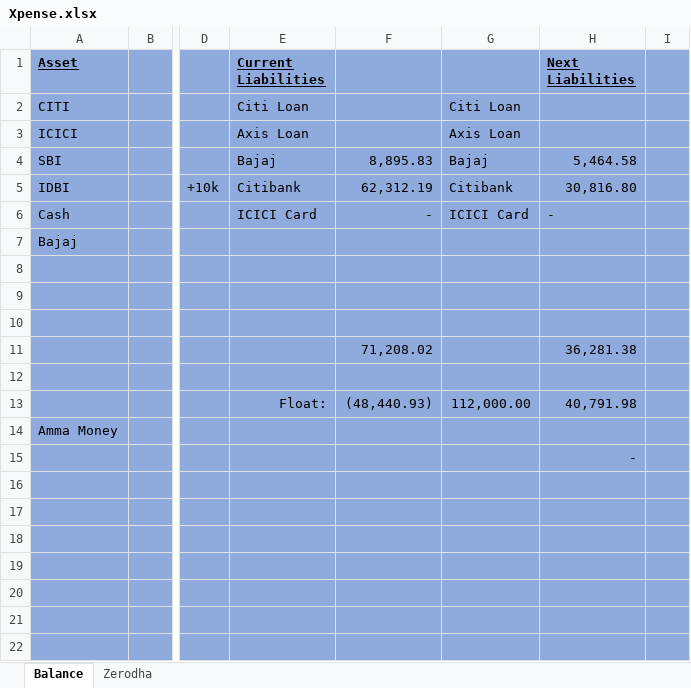
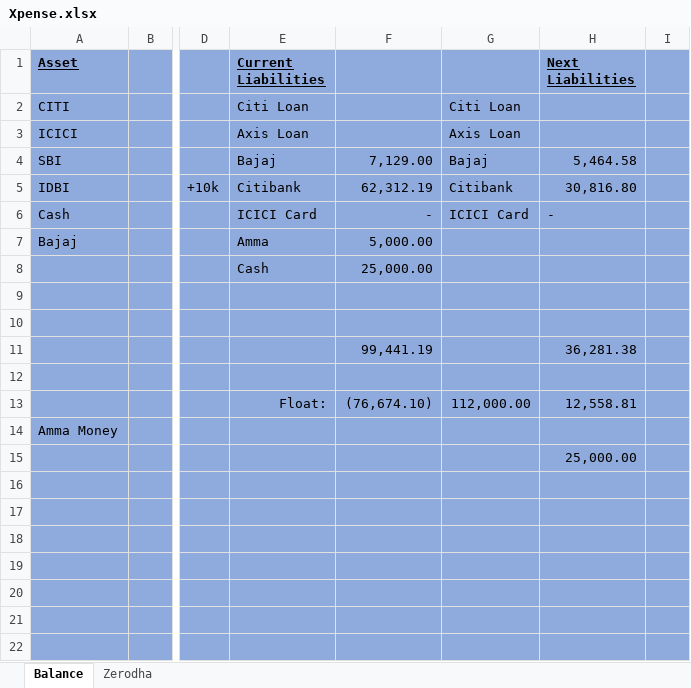
Before and after one commit to anbumaran/stocks, an Excel workbook: Xpense.xlsx, sheet Balance, drawn as a sheet; only a part is shown, gaps mark what is left out; values as stored, in another font and other column widths than the file's, no borders; the diff names each change by its address in the sheet, - before the commit and + after, or states it on an @@ line.

Commit message:
Add files via upload

```diff
--- a/Xpense.xlsx (sheet Balance)
+++ b/Xpense.xlsx (sheet Balance)
-F4: 8,895.83
+F4: 7,129.00
-E7 (Current Liabilities): (empty)
+E7 (Current Liabilities): Amma
-F7: (empty)
+F7: 5,000.00
-E8 (Current Liabilities): (empty)
+E8 (Current Liabilities): Cash
-F8: (empty)
+F8: 25,000.00
-F11: 71,208.02
+F11: 99,441.19
-F13: (48,440.93)
+F13: (76,674.10)
-H13 (Next Liabilities): 40,791.98
+H13 (Next Liabilities): 12,558.81
-H15 (Next Liabilities): -
+H15 (Next Liabilities): 25,000.00
```
Also changed, not shown: sheet Zerodha.
